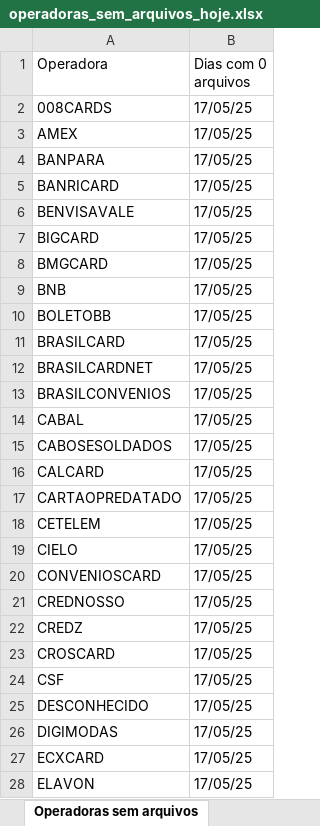
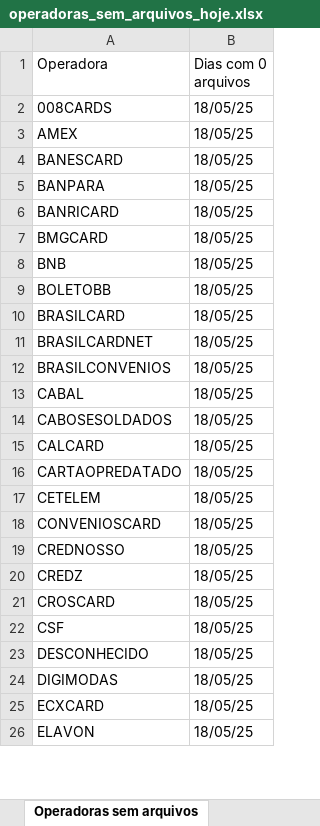
Before and after one commit to Alcir2012/Automation, an Excel workbook: operadoras_sem_arquivos_hoje.xlsx, sheet Operadoras sem arquivos, drawn as a sheet; only a part is shown; values as stored, in another font and other column widths than the file's, no borders; removed rows and columns are numbered as before the commit, all else as after; the diff covers the shown part only; the diff names each change by its address in the sheet, - before the commit and + after, or states it on an @@ line.

```diff
--- a/operadoras_sem_arquivos_hoje.xlsx (sheet Operadoras sem arquivos)
+++ b/operadoras_sem_arquivos_hoje.xlsx (sheet Operadoras sem arquivos)
-B2:B3 (Dias com 0 arquivos): 17/05/25
+B2:B3 (Dias com 0 arquivos): 18/05/25
+row 4: BANESCARD | 18/05/25
-B5:B6 (Dias com 0 arquivos): 17/05/25
+B5:B6 (Dias com 0 arquivos): 18/05/25
-row 6: BENVISAVALE | 17/05/25
-row 7: BIGCARD | 17/05/25
-B7:B17 (Dias com 0 arquivos): 17/05/25
+B7:B17 (Dias com 0 arquivos): 18/05/25
-row 19: CIELO | 17/05/25
-B18:B26 (Dias com 0 arquivos): 17/05/25
+B18:B26 (Dias com 0 arquivos): 18/05/25
```
Also changed, not shown: 5 added rows, 6 removed rows and 42 edited cells elsewhere in this sheet, media_arquivos_operadoras.xlsx, operadoras_historico.xlsx, 4 other files.
